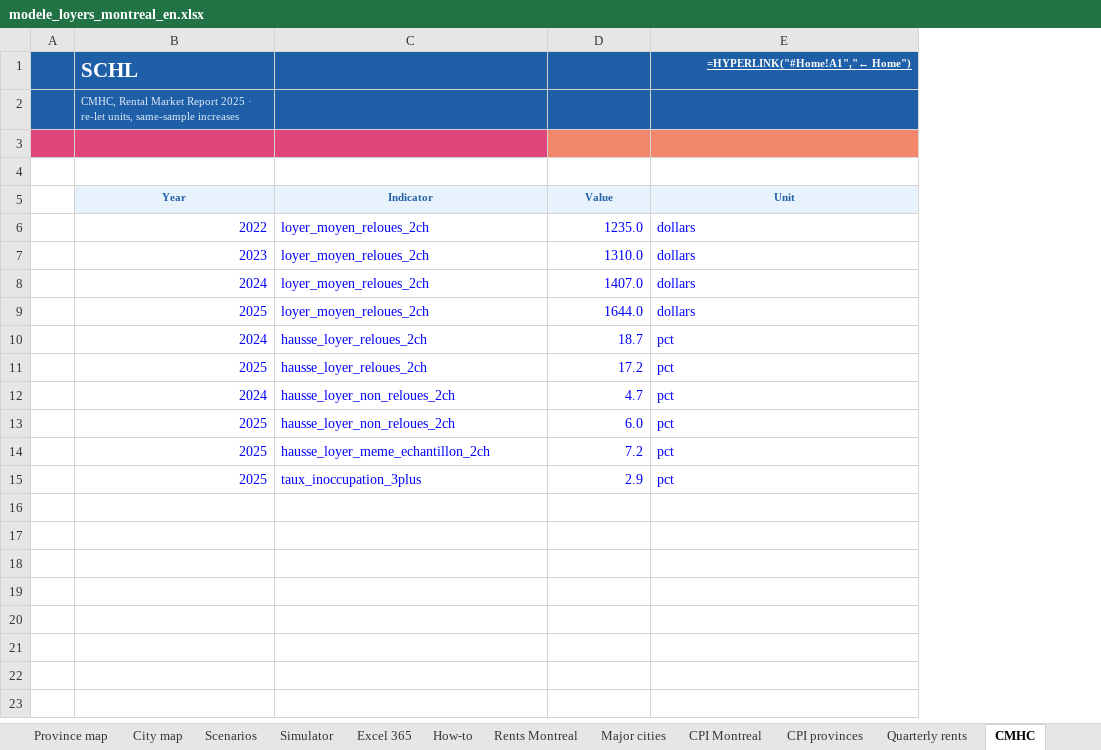
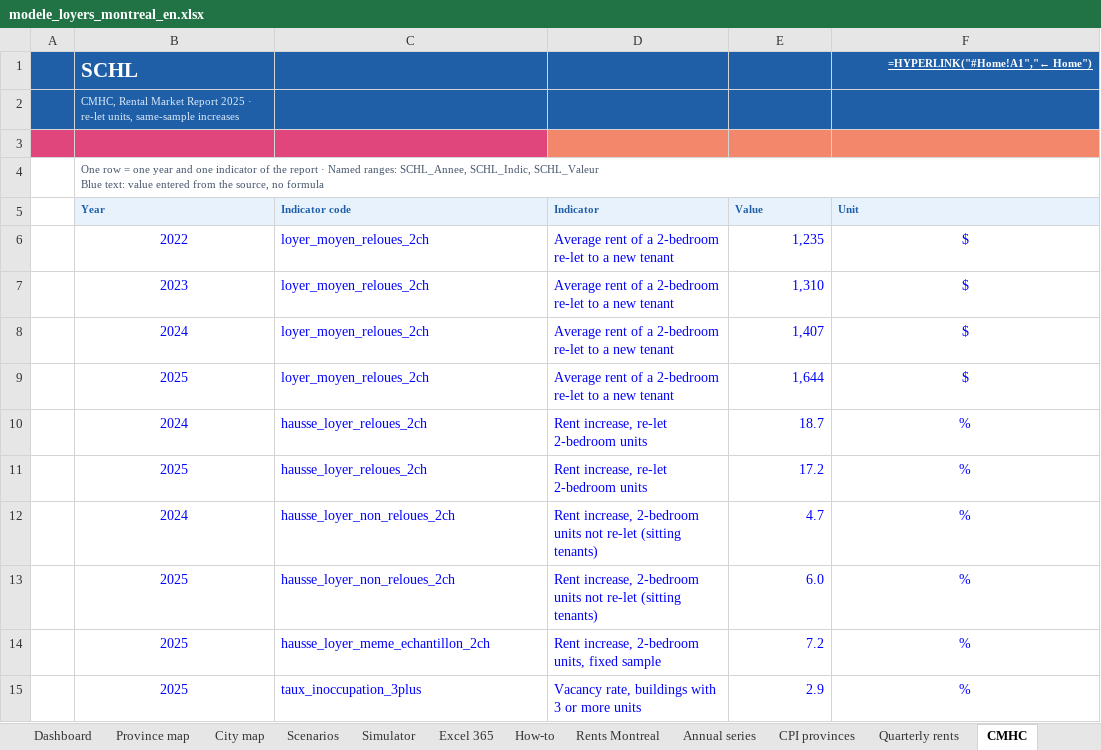
Before and after one commit to sashamartenon-jpg/Montreal-Rents-Who-Really-Pays-the-Increase-, an Excel workbook: docs/assets/modele_loyers_montreal_en.xlsx, sheet CMHC, drawn as a sheet; values as stored, in another font and other column widths than the file's, no borders; formulas without a stored value are shown as written; table styles not drawn; addresses are those after the commit; ↵ is a line break in a cell; the diff names each change by its address in the sheet, - before the commit and + after, or states it on an @@ line.

```diff
--- a/docs/assets/modele_loyers_montreal_en.xlsx (sheet CMHC)
+++ b/docs/assets/modele_loyers_montreal_en.xlsx (sheet CMHC)
-sheet tab: Major cities
+sheet tab: Annual series
-sheet tab: CPI Montreal
+column D (Indicator), rows 6-15: Average rent of a 2-bedroom re-let to a new tenant | Average rent of a 2-bedroom re-let to a new tenant | Average rent of a 2-bedroom re-let to a new tenant | Average rent of a 2-bedroom re-let to a new tenant | Rent increase, re-let 2-bedroom units | Rent increase, re-let 2-bedroom units | Rent increase, 2-bedroom units not re-let (sitting tenants) | Rent increase, 2-bedroom units not re-let (sitting tenants) | Rent increase, 2-bedroom units, fixed sample | Vacancy rate, buildings with 3 or more units
-B4 (Year): (empty)
+B4 (Year): One row = one year and one indicator of the report · Named ranges: SCHL_Annee, SCHL_Indic, SCHL_Valeur ↵ Blue text: value entered from the source, no formula
+B4:F4 merged
-B5:C5 alignment: center
+B5:C5 alignment: left
-C5: Indicator
+C5: Indicator code
-E5:F5 alignment: center
+E5:F5 alignment: left
-B6:B15 alignment: right
+B6:B15 alignment: center
-E6 (Value): 1235.0
+E6 (Value): 1,235
-F6:F9 (Unit): dollars
+F6:F9 (Unit): $
-F6:F15 alignment: left
+F6:F15 alignment: center
-E7 (Value): 1310.0
+E7 (Value): 1,310
-E8 (Value): 1407.0
+E8 (Value): 1,407
-E9 (Value): 1644.0
+E9 (Value): 1,644
-F10:F15 (Unit): pct
+F10:F15 (Unit): %
```
Also changed, not shown: sheet Quarterly rents, sheet CPI provinces, sheet Rents Montreal, sheet Annual series, sheet How-to, docs/assets/modele_loyers_montreal.xlsx, 37 other files.
